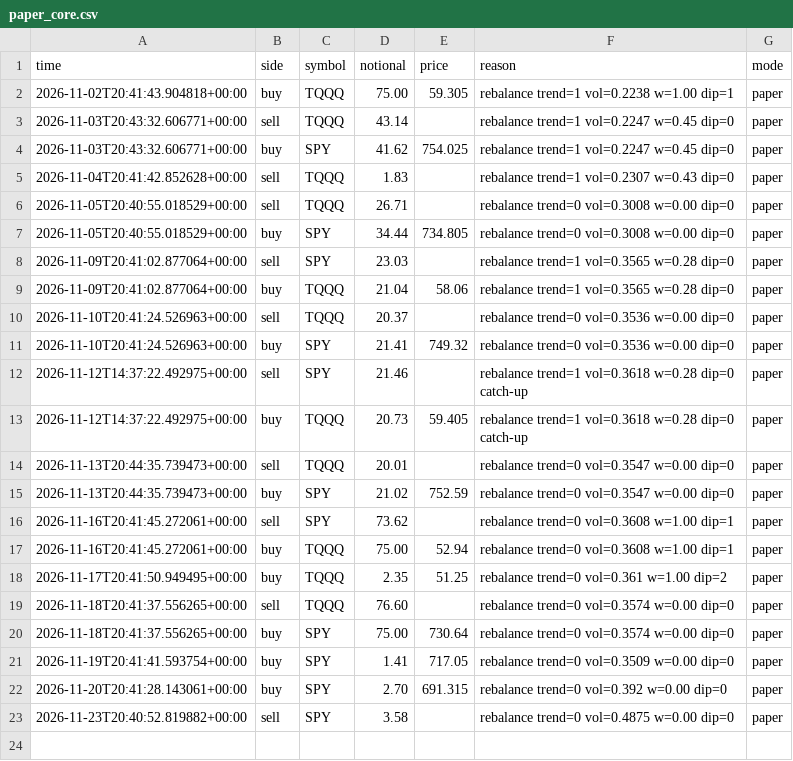
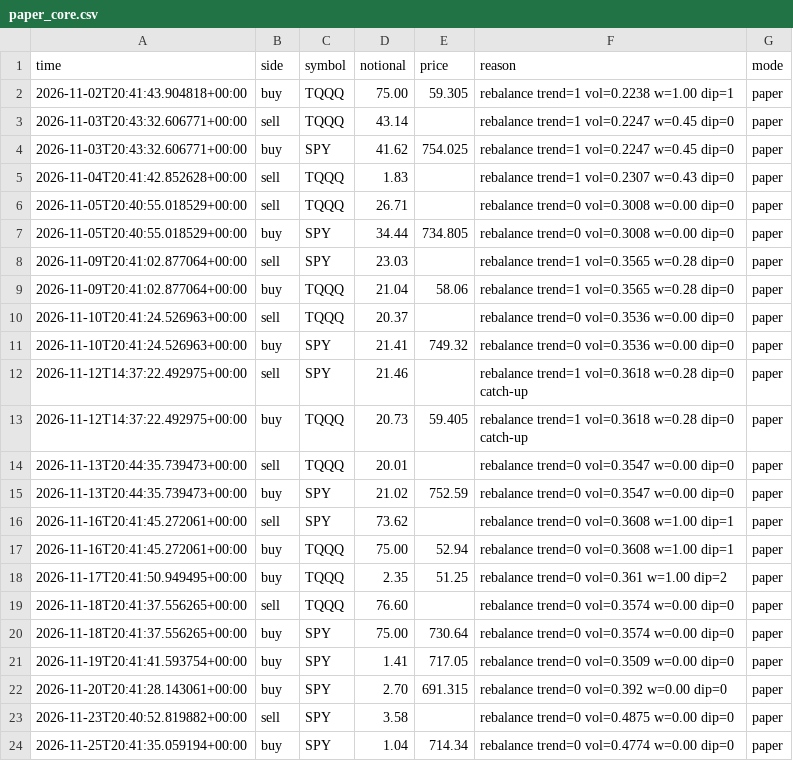
Before and after one commit to samjayf26-prog/investor-bot, a CSV file: ledger/paper_core.csv, drawn as a sheet; the diff names each change by its address in the sheet, - before the commit and + after, or states it on an @@ line.

Commit message:
core rehearsal 2026-11-25T20:41Z

```diff
--- a/ledger/paper_core.csv
+++ b/ledger/paper_core.csv
+row 24: 2026-11-25T20:41:35.059194+00:00 | buy | SPY | 1.04 | 714.34 | rebalance trend=0 vol=0.4774 w=0.00 dip=0 | paper
```
Also changed, not shown: 1 other file.
